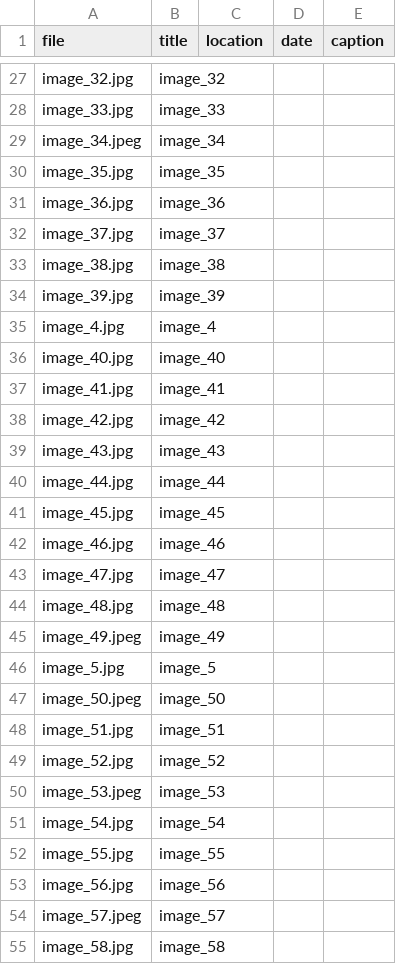
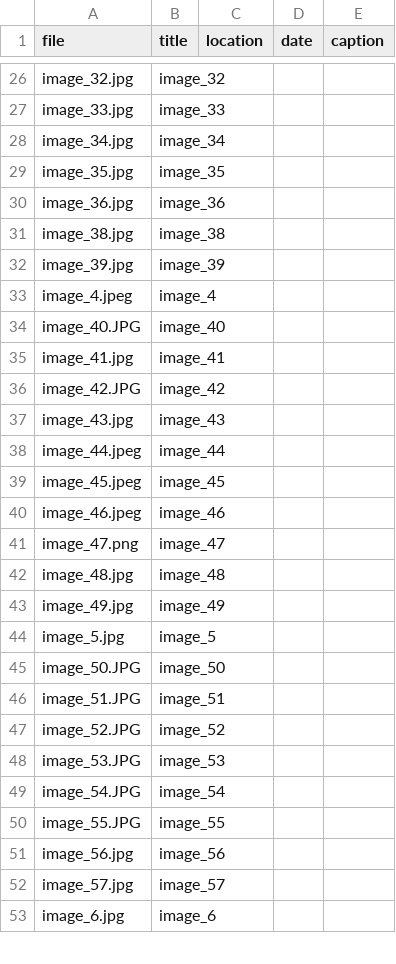
Before and after one commit to jadenorli/jadenorli.github.io, a CSV file: data/marine_metadata.csv, drawn as a sheet; only a part is shown, gaps mark what is left out; the shorter side is filled out with more unchanged rows; the diff covers the shown part only.

```diff
--- a/data/marine_metadata.csv
+++ b/data/marine_metadata.csv
@@ -29 +28 @@
-"image_34.jpeg","image_34","","",""
+image_34.jpg,image_34,,,
@@ -32 +30,0 @@
-"image_37.jpg","image_37","","",""
@@ -35,2 +33,2 @@
-"image_4.jpg","image_4","","",""
-"image_40.jpg","image_40","","",""
+image_4.jpeg,image_4,,,
+image_40.JPG,image_40,,,
@@ -38 +36 @@
-"image_42.jpg","image_42","","",""
+image_42.JPG,image_42,,,
@@ -40,4 +38,4 @@
-"image_44.jpg","image_44","","",""
-"image_45.jpg","image_45","","",""
-"image_46.jpg","image_46","","",""
-"image_47.jpg","image_47","","",""
+image_44.jpeg,image_44,,,
+image_45.jpeg,image_45,,,
+image_46.jpeg,image_46,,,
+image_47.png,image_47,,,
@@ -45 +43 @@
-"image_49.jpeg","image_49","","",""
+image_49.jpg,image_49,,,
@@ -47,6 +45,6 @@
-"image_50.jpeg","image_50","","",""
-"image_51.jpg","image_51","","",""
-"image_52.jpg","image_52","","",""
-"image_53.jpeg","image_53","","",""
-"image_54.jpg","image_54","","",""
-"image_55.jpg","image_55","","",""
+image_50.JPG,image_50,,,
+image_51.JPG,image_51,,,
+image_52.JPG,image_52,,,
+image_53.JPG,image_53,,,
+image_54.JPG,image_54,,,
+image_55.JPG,image_55,,,
@@ -54,2 +52 @@
-"image_57.jpeg","image_57","","",""
-"image_58.jpg","image_58","","",""
+image_57.jpg,image_57,,,
```
Also changed, not shown: 1 added row, 8 removed rows and 15 edited cells elsewhere in this file, 34 other files.
